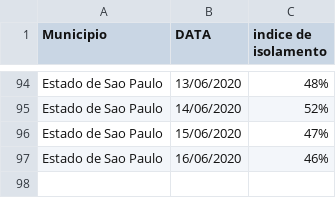
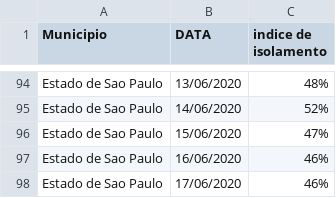
Before and after one commit to evertonenrico/covid-sor, a CSV file: Grafico_data Estado SP.csv, drawn as a sheet; only a part is shown, gaps mark what is left out.

Commit message:
Update Grafico_data Estado SP.csv

```diff
--- a/Grafico_data Estado SP.csv
+++ b/Grafico_data Estado SP.csv
@@ -97 +97,2 @@ Estado de Sao Paulo;15/06/2020;47%
 Estado de Sao Paulo;16/06/2020;46%
+Estado de Sao Paulo;17/06/2020;46%
```
